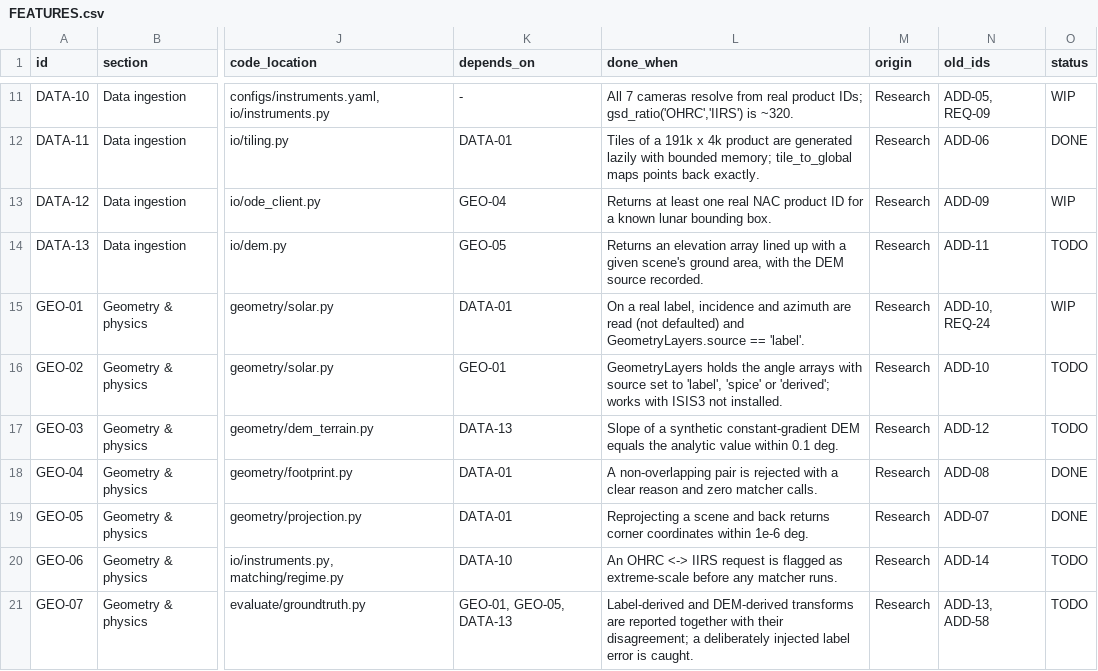
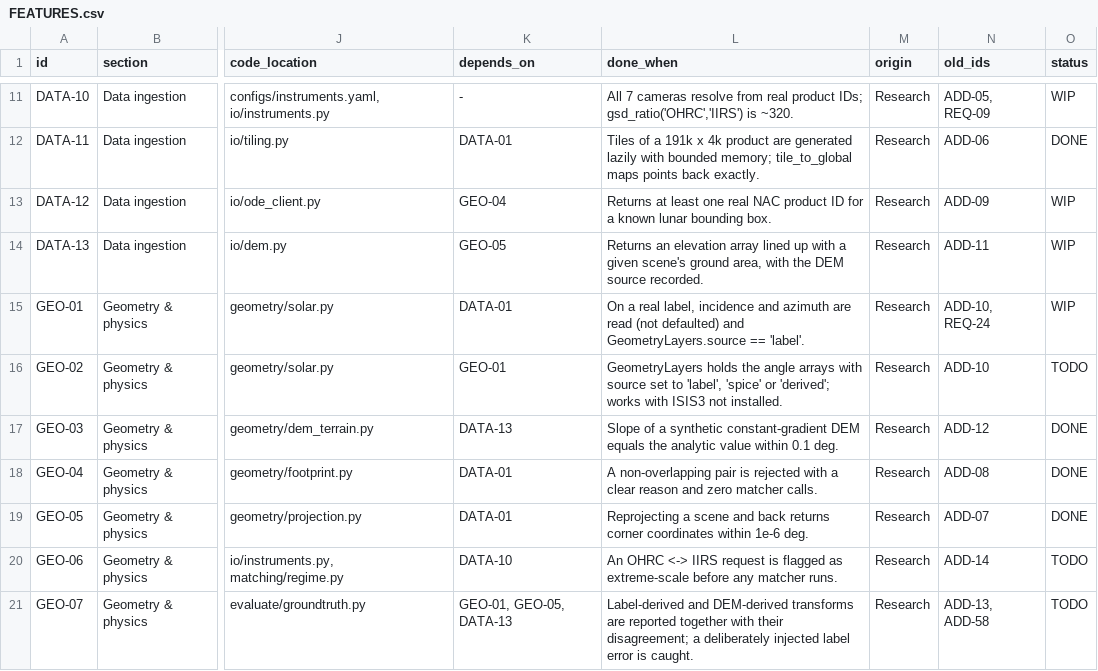
Before and after one commit to ParamPatil-03/ChandrAlign, a CSV file: FEATURES.csv, drawn as a sheet; only a part is shown, gaps mark what is left out; the diff names each change by its address in the sheet, - before the commit and + after, or states it on an @@ line.

```diff
--- a/FEATURES.csv
+++ b/FEATURES.csv
-O14 (status): TODO
+O14 (status): WIP
-O17 (status): TODO
+O17 (status): DONE
```
Also changed, not shown: 11 other files.
